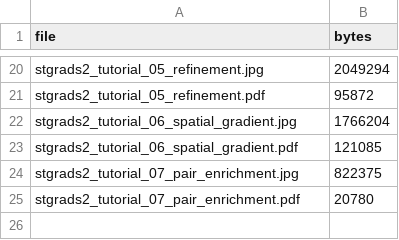
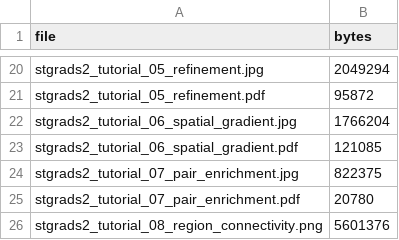
Before and after one commit to yifanfu01/stGrads_tutorial, a CSV file: docs/_static/stgrads2_final/figure_manifest.csv, drawn as a sheet; only a part is shown, gaps mark what is left out; the diff names each change by its address in the sheet, - before the commit and + after, or states it on an @@ line.

Commit message:
Document region connectivity workflow

```diff
--- a/docs/_static/stgrads2_final/figure_manifest.csv
+++ b/docs/_static/stgrads2_final/figure_manifest.csv
+row 26: stgrads2_tutorial_08_region_connectivity.png | 5601376
```
Also changed, not shown: 4 other files.
